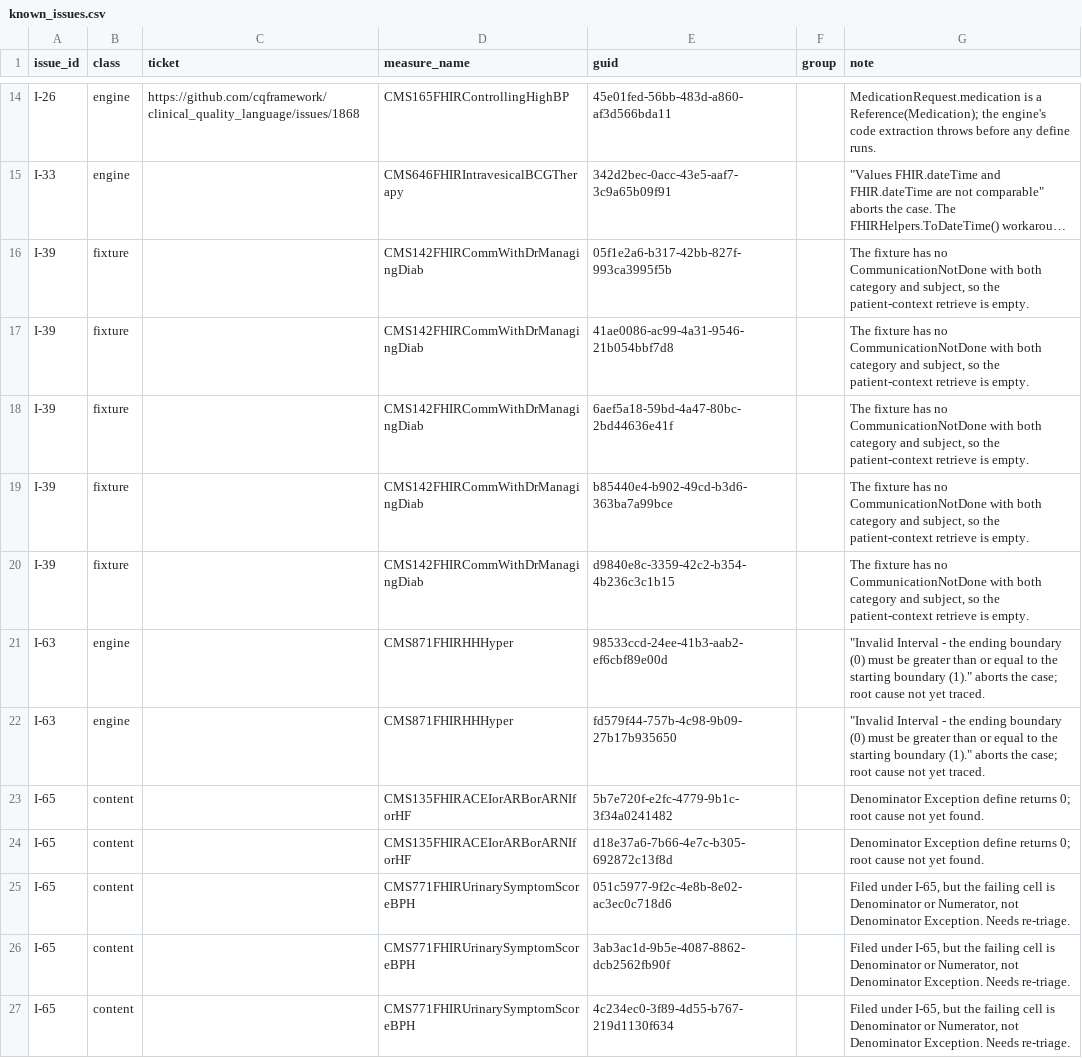
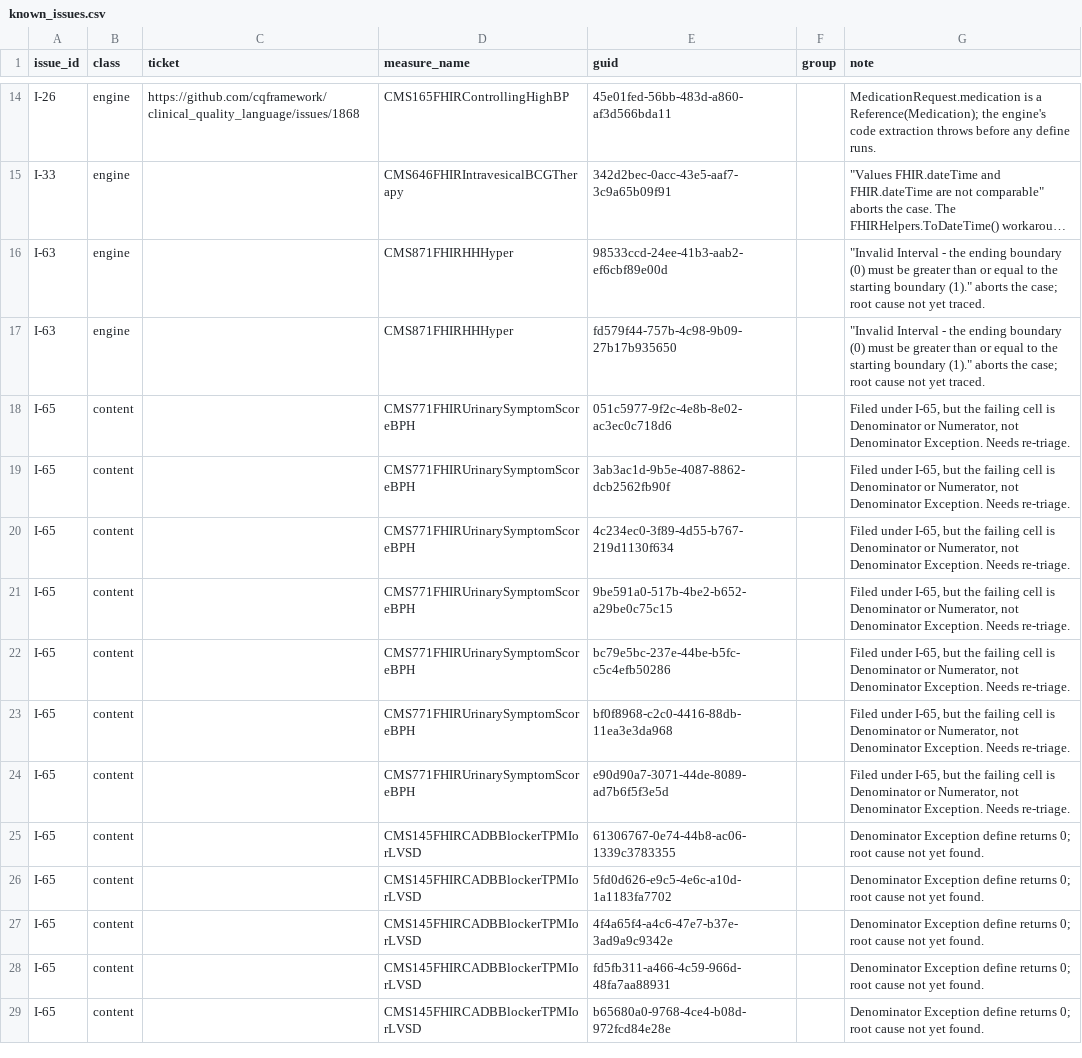
Before and after one commit to raleigh-g-thompson/dqm-content-cms-2025, a CSV file: scripts/comparison/known_issues.csv, drawn as a sheet; only a part is shown, gaps mark what is left out; the shorter side is filled out with more unchanged rows; long unchanged cells end in …; the diff names each change by its address in the sheet, - before the commit and + after, or states it on an @@ line.

Commit message:
fix cms142 and cms149 resource id issue - MADiE issue

```diff
--- a/scripts/comparison/known_issues.csv
+++ b/scripts/comparison/known_issues.csv
-row 16: I-39 | fixture |  | CMS142FHIRCommWithDrManagingDiab | 05f1e2a6-b317-42bb-827f-993ca3995f5b |  | The fixture has no CommunicationNotDone with both category and subject, so the patient-context retrieve is empty.
-row 17: I-39 | fixture |  | CMS142FHIRCommWithDrManagingDiab | 41ae0086-ac99-4a31-9546-21b054bbf7d8 |  | The fixture has no CommunicationNotDone with both category and subject, so the patient-context retrieve is empty.
-row 18: I-39 | fixture |  | CMS142FHIRCommWithDrManagingDiab | 6aef5a18-59bd-4a47-80bc-2bd44636e41f |  | The fixture has no CommunicationNotDone with both category and subject, so the patient-context retrieve is empty.
-row 19: I-39 | fixture |  | CMS142FHIRCommWithDrManagingDiab | b85440e4-b902-49cd-b3d6-363ba7a99bce |  | The fixture has no CommunicationNotDone with both category and subject, so the patient-context retrieve is empty.
-row 20: I-39 | fixture |  | CMS142FHIRCommWithDrManagingDiab | d9840e8c-3359-42c2-b354-4b236c3c1b15 |  | The fixture has no CommunicationNotDone with both category and subject, so the patient-context retrieve is empty.
-row 23: I-65 | content |  | CMS135FHIRACEIorARBorARNIforHF | 5b7e720f-e2fc-4779-9b1c-3f34a0241482 |  | Denominator Exception define returns 0; root cause not yet found.
-row 24: I-65 | content |  | CMS135FHIRACEIorARBorARNIforHF | d18e37a6-7b66-4e7c-b305-692872c13f8d |  | Denominator Exception define returns 0; root cause not yet found.
```
Also changed, not shown: scripts/comparison/implementation_issues.csv, 18 other files.
